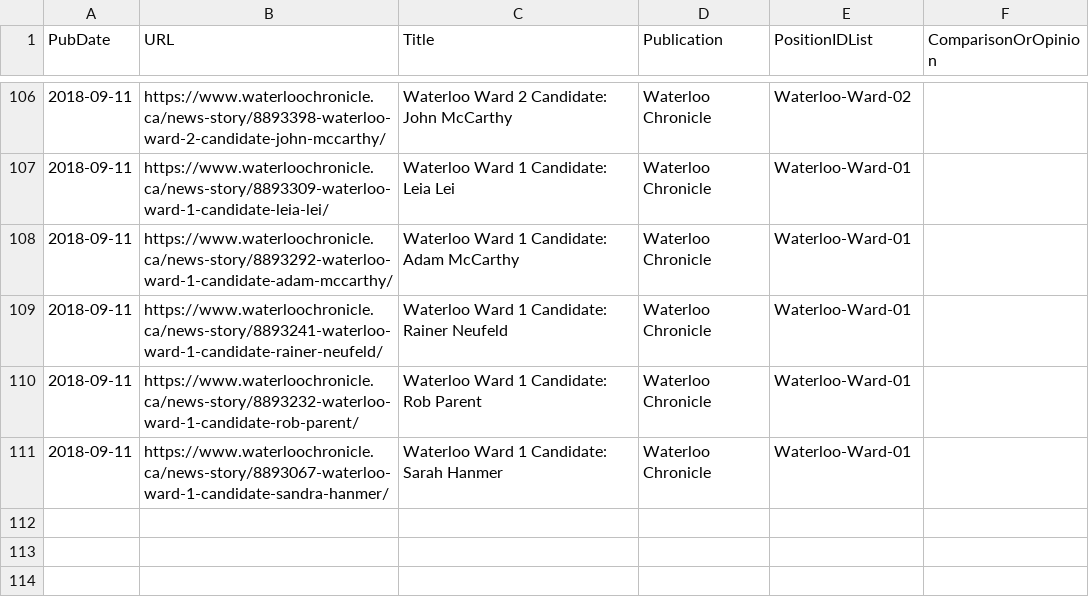
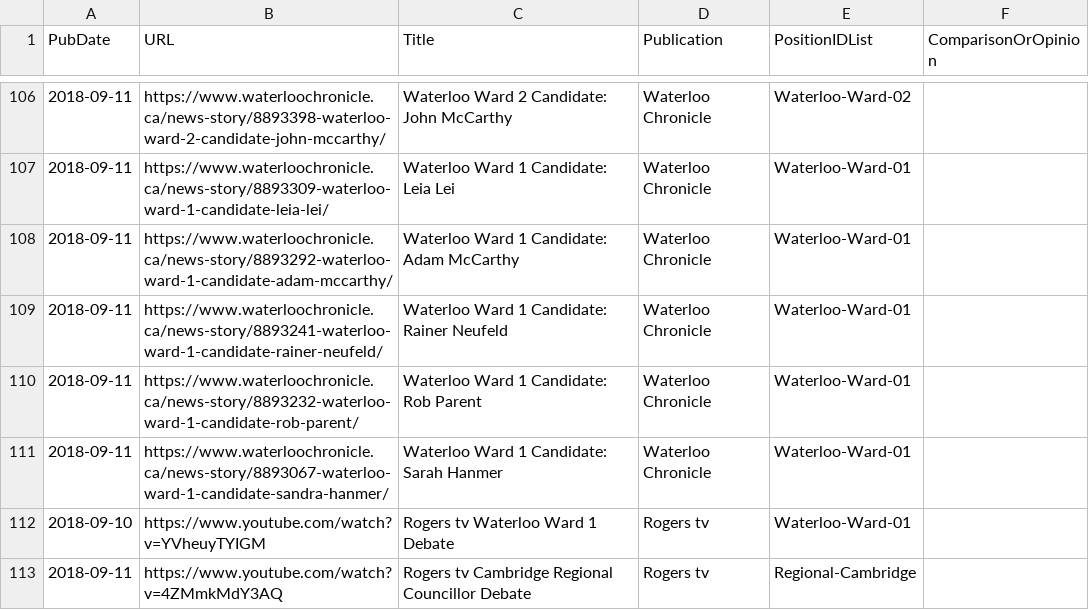
Before and after one commit to s-kennedy/wr-votes, a CSV file: _data/sync/media.csv, drawn as a sheet; only a part is shown, gaps mark what is left out; the diff names each change by its address in the sheet, - before the commit and + after, or states it on an @@ line.

Commit message:
Added Rogers tv Waterloo Ward 1, Cambridge Regional Council debates

```diff
--- a/_data/sync/media.csv
+++ b/_data/sync/media.csv
+row 112: 2018-09-10 | https://www.youtube.com/watch?v=YVheuyTYIGM | Rogers tv Waterloo Ward 1 Debate | Rogers tv | Waterloo-Ward-01
+row 113: 2018-09-11 | https://www.youtube.com/watch?v=4ZMmkMdY3AQ | Rogers tv Cambridge Regional Councillor Debate | Rogers tv | Regional-Cambridge
```
